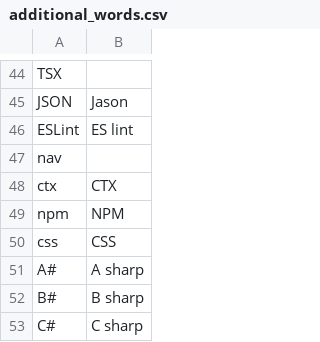
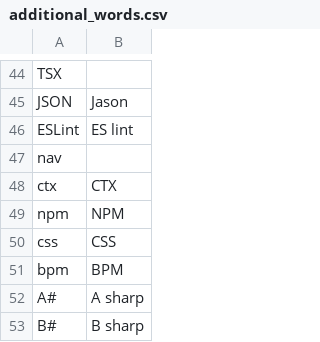
Before and after one commit to ScottMorse/talon_community, a CSV file: settings/additional_words.csv, drawn as a sheet; only a part is shown, gaps mark what is left out; the shorter side is filled out with more unchanged rows; the diff names each change by its address in the sheet, - before the commit and + after, or states it on an @@ line.

Commit message:
Add word

```diff
--- a/settings/additional_words.csv
+++ b/settings/additional_words.csv
+row 51: bpm | BPM
```
